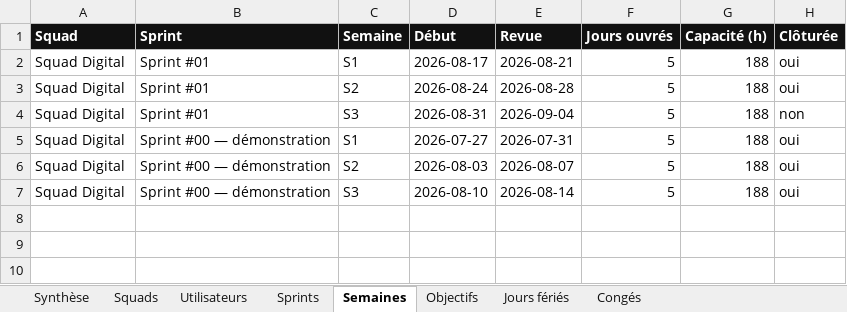
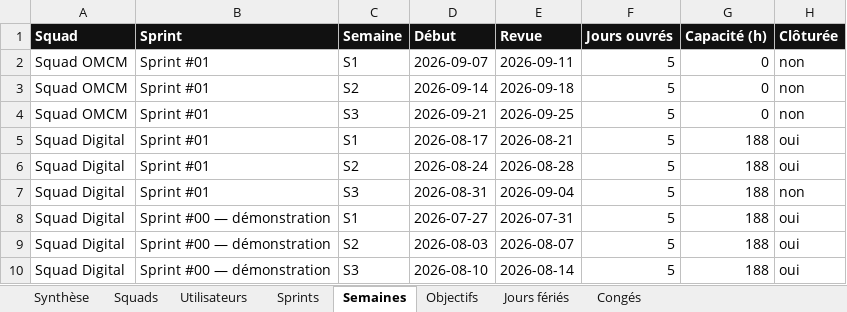
Before and after one commit to efoka24-ops/sprint-tracker, an Excel workbook: bd/sprint-tracker.xlsx, sheet Semaines, drawn as a sheet; values as stored, in another font and other column widths than the file's, no borders; the diff names each change by its address in the sheet, - before the commit and + after, or states it on an @@ line.

Commit message:
bd : création d’un sprint

```diff
--- a/bd/sprint-tracker.xlsx (sheet Semaines)
+++ b/bd/sprint-tracker.xlsx (sheet Semaines)
+row 2: Squad OMCM | Sprint #01 | S1 | 2026-09-07 | 2026-09-11 | 5 | 0 | non
+row 3: Squad OMCM | Sprint #01 | S2 | 2026-09-14 | 2026-09-18 | 5 | 0 | non
+row 4: Squad OMCM | Sprint #01 | S3 | 2026-09-21 | 2026-09-25 | 5 | 0 | non
```
Also changed, not shown: sheet Sprints, sheet Squads, sheet Synthèse, sheet Objectifs.
